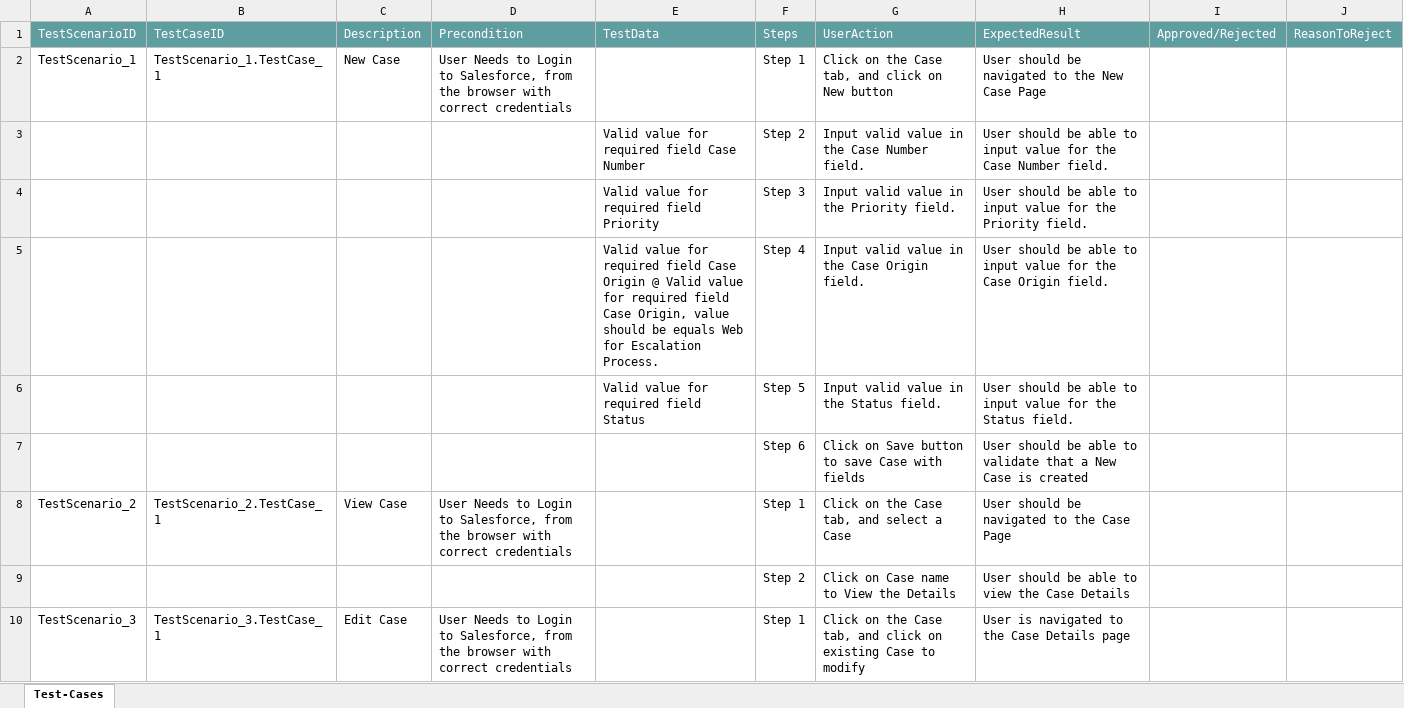
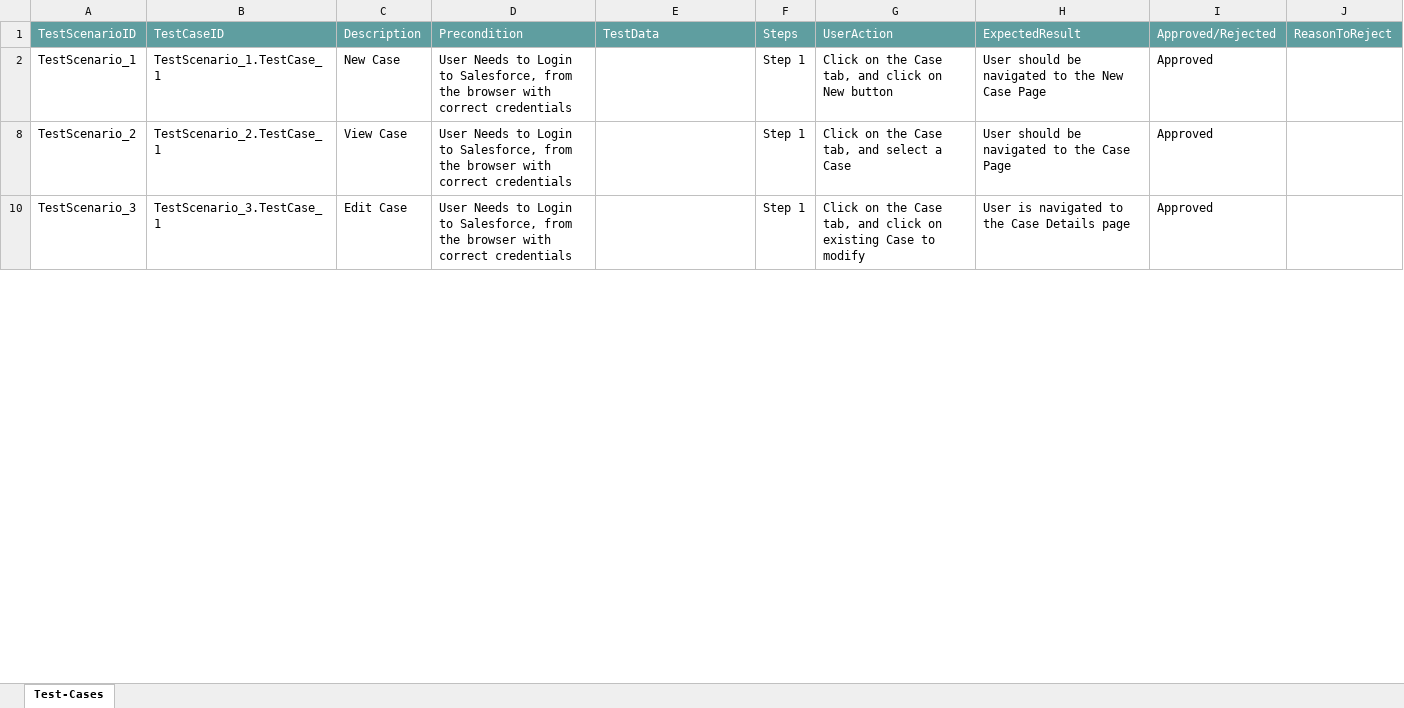
Before and after one commit to ShaikMohamedIrfan/SNAPTESTINGFEB, an Excel workbook: check.xlsx, sheet Test-Cases, drawn as a sheet; only a part is shown; values as stored, in another font and other column widths than the file's, no borders; table styles not drawn; the diff covers the shown part only; the diff names each change by its address in the sheet, - before the commit and + after, or states it on an @@ line.

Commit message:
Update check.xlsx

```diff
--- a/check.xlsx (sheet Test-Cases)
+++ b/check.xlsx (sheet Test-Cases)
-I2: (empty)
+I2: Approved
@@ row 3 hidden:  |  |  |  | Valid value for required field Case Number | Step 2 | Input valid value in the Case Number field. | User should be able to input value for the Case Number field. @@
@@ row 4 hidden:  |  |  |  | Valid value for required field Priority | Step 3 | Input valid value in the Priority field. | User should be able to input value for the Priority field. @@
@@ row 5 hidden:  |  |  |  | Valid value for required field Case Origin @ Valid value for required field Case Origin, value should be equals Web for Escalation Process. | Step 4 | Input valid value in the Case Origin field. | User should be able to input value for the Case Origin field. @@
@@ row 6 hidden:  |  |  |  | Valid value for required field Status | Step 5 | Input valid value in the Status field. | User should be able to input value for the Status field. @@
@@ row 7 hidden:  |  |  |  |  | Step 6 | Click on Save button to save Case with fields | User should be able to validate that a New Case is created @@
-I8: (empty)
+I8: Approved
@@ row 9 hidden:  |  |  |  |  | Step 2 | Click on Case name to View the Details | User should be able to view the Case Details @@
-I10: (empty)
+I10: Approved
```
Also changed, not shown: 7 hidden or unhidden rows and 1 edited cell elsewhere in this sheet.
